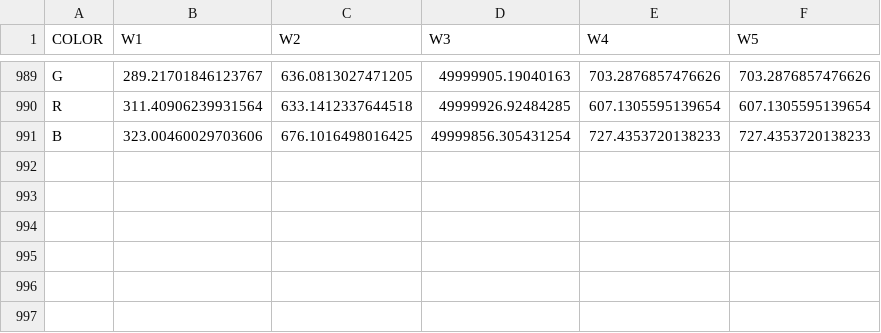
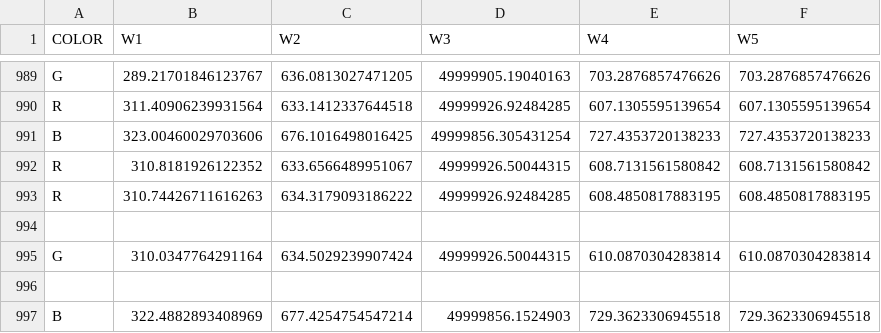
Before and after one commit to naufik/comp30024-nanang-ai, a CSV file: weights.csv, drawn as a sheet; only a part is shown, gaps mark what is left out.

```diff
--- a/weights.csv
+++ b/weights.csv
@@ -991 +991,7 @@ R,311.40906239931564,633.1412337644518,49999926.92484285,607.1305595139654,607.1
 B,323.00460029703606,676.1016498016425,49999856.305431254,727.4353720138233,727.4353720138233
+R,310.8181926122352,633.6566489951067,49999926.50044315,608.7131561580842,608.7131561580842
+R,310.74426711616263,634.3179093186222,49999926.92484285,608.4850817883195,608.4850817883195
+
+G,310.0347764291164,634.5029239907424,49999926.50044315,610.0870304283814,610.0870304283814
+
+B,322.4882893408969,677.4254754547214,49999856.1524903,729.3623306945518,729.3623306945518
```
Also changed, not shown: 2 other files.
